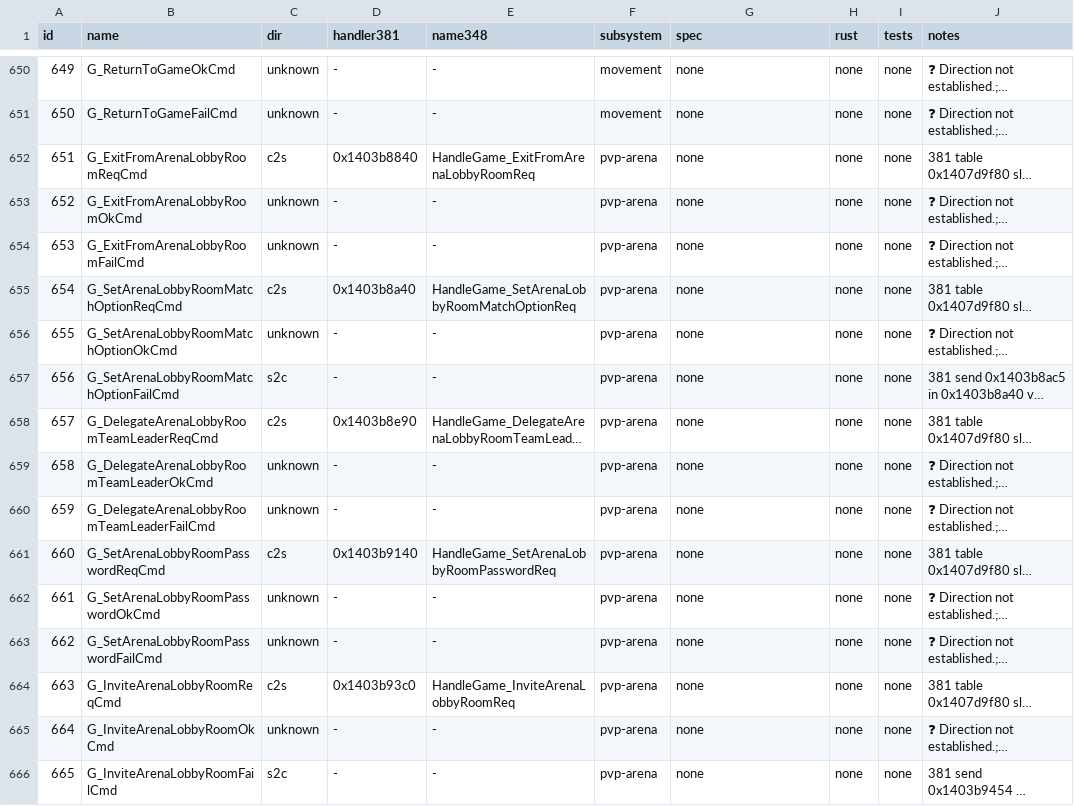
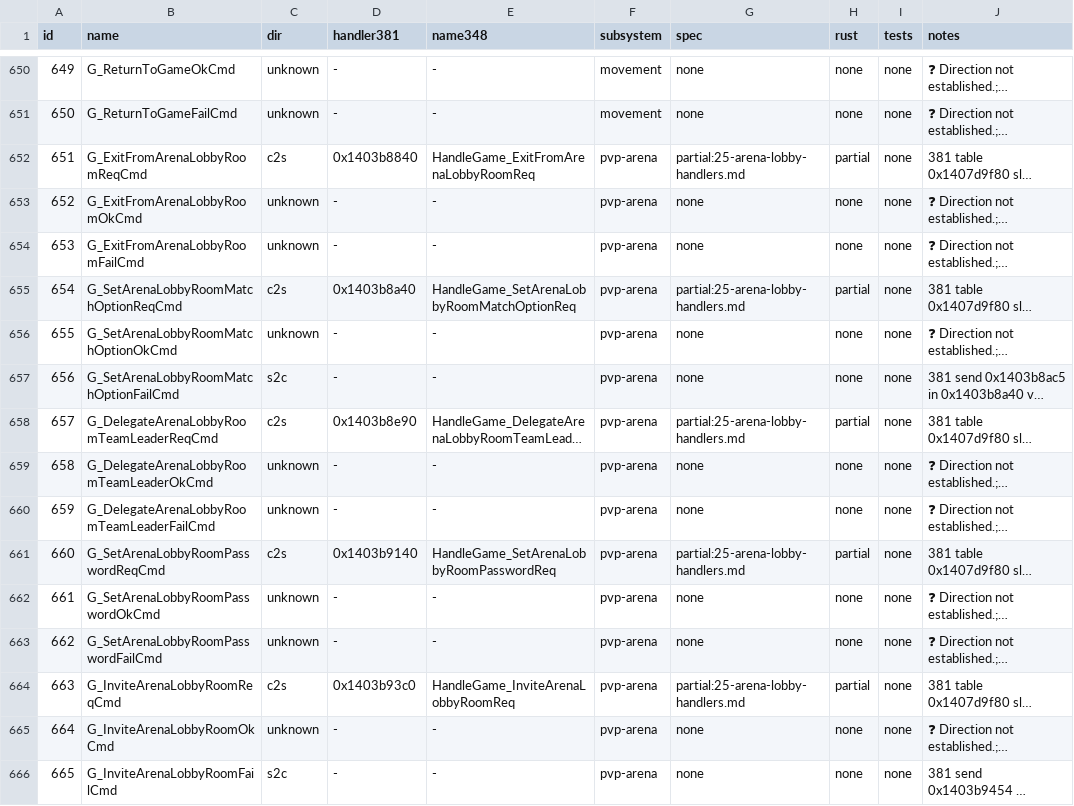
Before and after one commit to I-Juzi/slopemulator, a TSV file: Docs/Server/GameDaemon/parity-ledger.tsv, drawn as a sheet; only a part is shown, gaps mark what is left out; long unchanged cells end in …; the diff covers the shown part only; the diff names each change by its address in the sheet, - before the commit and + after, or states it on an @@ line.

```diff
--- a/Docs/Server/GameDaemon/parity-ledger.tsv
+++ b/Docs/Server/GameDaemon/parity-ledger.tsv
-G652 (spec): none
+G652 (spec): partial:25-arena-lobby-handlers.md
-H652 (rust): none
+H652 (rust): partial
-G655 (spec): none
+G655 (spec): partial:25-arena-lobby-handlers.md
-H655 (rust): none
+H655 (rust): partial
-G658 (spec): none
+G658 (spec): partial:25-arena-lobby-handlers.md
-H658 (rust): none
+H658 (rust): partial
-G661 (spec): none
+G661 (spec): partial:25-arena-lobby-handlers.md
-H661 (rust): none
+H661 (rust): partial
-G664 (spec): none
+G664 (spec): partial:25-arena-lobby-handlers.md
-H664 (rust): none
+H664 (rust): partial
```
Also changed, not shown: 36 edited cells elsewhere in this file.
